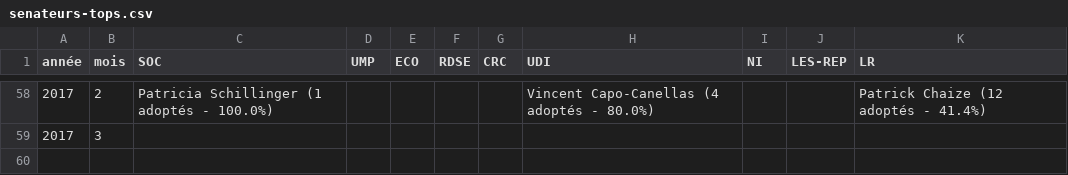
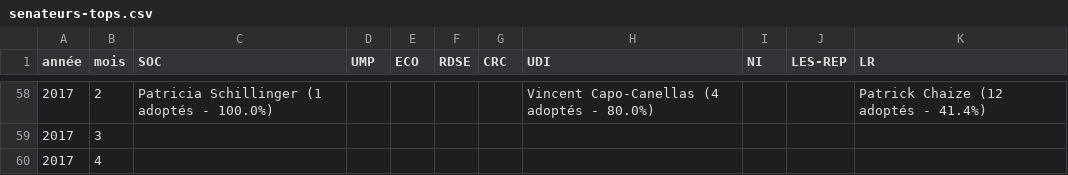
Before and after one commit to regardscitoyens/top-amendements-adoptes, a CSV file: data/senateurs-tops.csv, drawn as a sheet; only a part is shown, gaps mark what is left out; the diff names each change by its address in the sheet, - before the commit and + after, or states it on an @@ line.

Commit message:
update data

```diff
--- a/data/senateurs-tops.csv
+++ b/data/senateurs-tops.csv
+row 60: 2017 | 4
```
Also changed, not shown: 1 other file.
